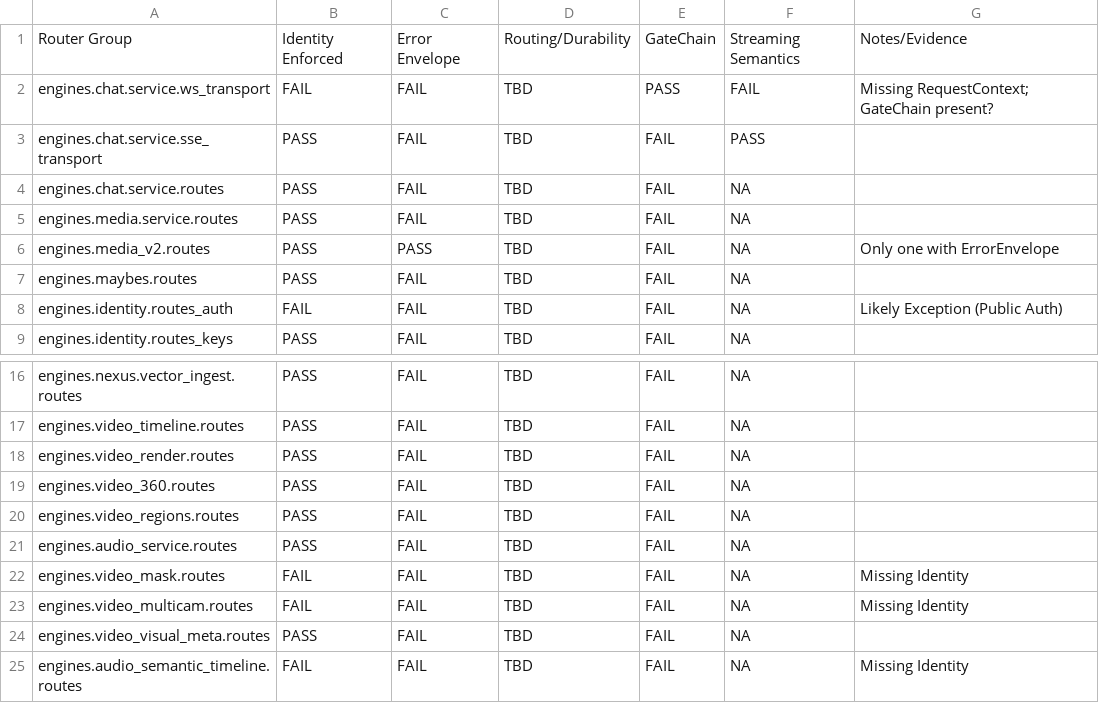
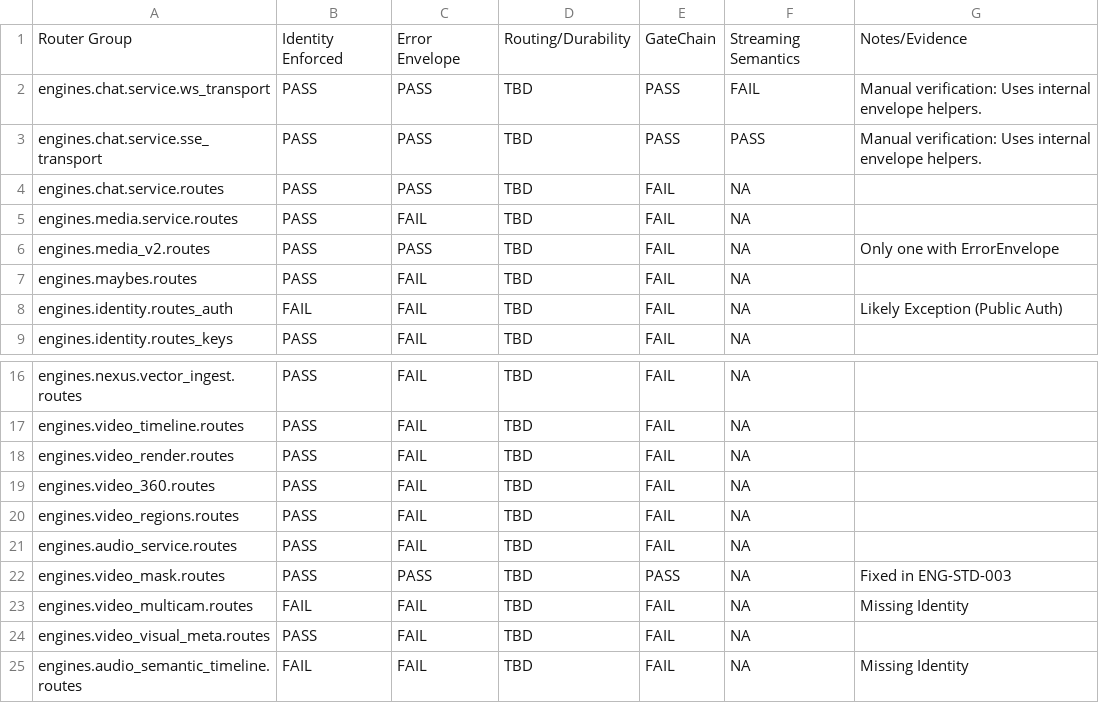
Before and after one commit to jamienowman-glitch/engine, a TSV file: docs/mcp_workbench/ENGINE_COVERAGE_MATRIX.tsv, drawn as a sheet; only a part is shown, gaps mark what is left out.

Commit message:
ENG-STD-003: Fix Video Mask Routes (Identity+Envelope+GateChain)

```diff
--- a/docs/mcp_workbench/ENGINE_COVERAGE_MATRIX.tsv
+++ b/docs/mcp_workbench/ENGINE_COVERAGE_MATRIX.tsv
@@ -1,5 +1,5 @@
 Router Group	Identity Enforced	Error Envelope	Routing/Durability	GateChain	Streaming Semantics	Notes/Evidence
-engines.chat.service.ws_transport	FAIL	FAIL	TBD	PASS	FAIL	Missing RequestContext; GateChain present?
-engines.chat.service.sse_transport	PASS	FAIL	TBD	FAIL	PASS	
-engines.chat.service.routes	PASS	FAIL	TBD	FAIL	NA	
+engines.chat.service.ws_transport	PASS	PASS	TBD	PASS	FAIL	Manual verification: Uses internal envelope helpers.
+engines.chat.service.sse_transport	PASS	PASS	TBD	PASS	PASS	Manual verification: Uses internal envelope helpers.
+engines.chat.service.routes	PASS	PASS	TBD	FAIL	NA	
 engines.media.service.routes	PASS	FAIL	TBD	FAIL	NA	
@@ -21,3 +21,3 @@ engines.video_regions.routes	PASS	FAIL	TBD	FAIL	NA
 engines.audio_service.routes	PASS	FAIL	TBD	FAIL	NA	
-engines.video_mask.routes	FAIL	FAIL	TBD	FAIL	NA	Missing Identity
+engines.video_mask.routes	PASS	PASS	TBD	PASS	NA	Fixed in ENG-STD-003
 engines.video_multicam.routes	FAIL	FAIL	TBD	FAIL	NA	Missing Identity
```
Also changed, not shown: 1 other file.
